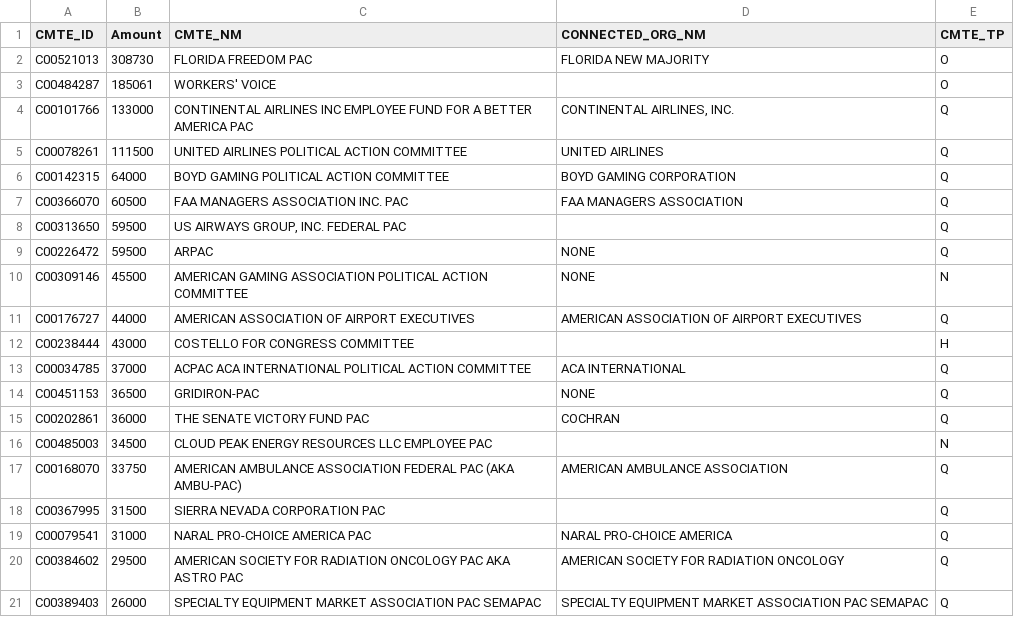
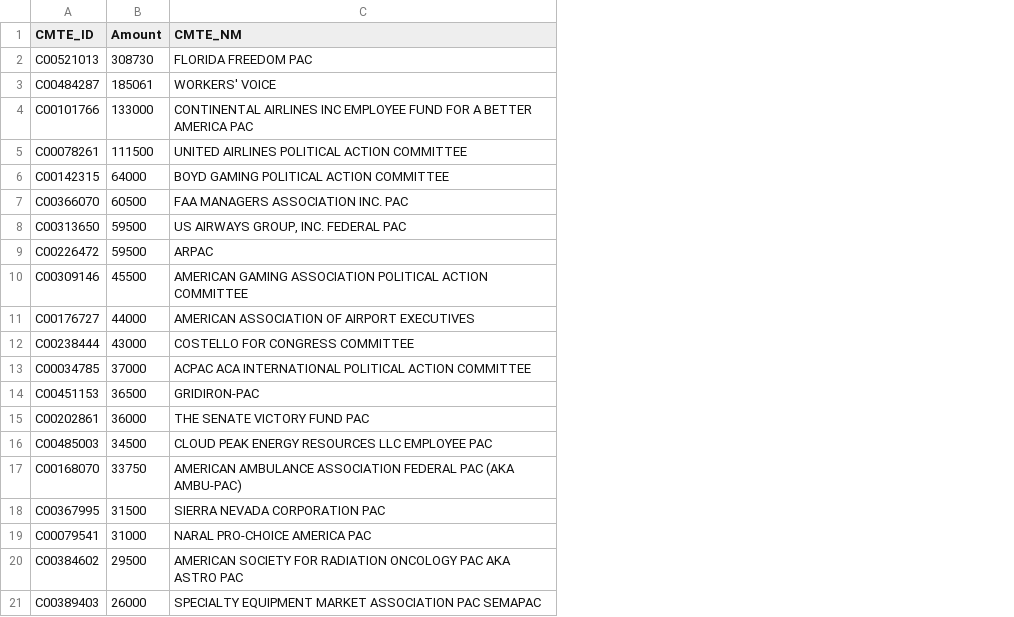
Before and after one commit to liangliangde/AutoHomeAnalysis, a CSV file: scripts/data/Pacs_House.csv, drawn as a sheet; the diff names each change by its address in the sheet, - before the commit and + after, or states it on an @@ line.

Commit message:
format input data

```diff
--- a/scripts/data/Pacs_House.csv
+++ b/scripts/data/Pacs_House.csv
-column D (CONNECTED_ORG_NM), rows 2-21: FLORIDA NEW MAJORITY |  | CONTINENTAL AIRLINES, INC. | UNITED AIRLINES | BOYD GAMING CORPORATION | FAA MANAGERS ASSOCIATION |  | NONE | NONE | AMERICAN ASSOCIATION OF AIRPORT EXECUTIVES |  | ACA INTERNATIONAL | NONE | COCHRAN |  | AMERICAN AMBULANCE ASSOCIATION |  | NARAL PRO-CHOICE AMERICA | AMERICAN SOCIETY FOR RADIATION ONCOLOGY | SPECIALTY EQUIPMENT MARKET ASSOCIATION PAC SEMAPAC
-column E (CMTE_TP), rows 2-21: O | O | Q | Q | Q | Q | Q | Q | N | Q | H | Q | Q | Q | N | Q | Q | Q | Q | Q
```
Also changed, not shown: 3 other files.
